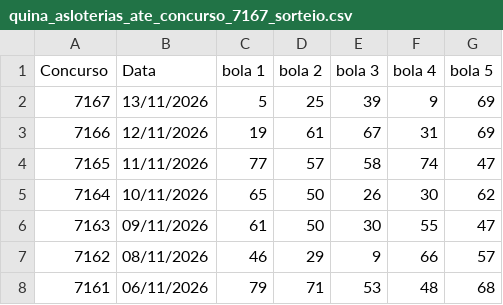
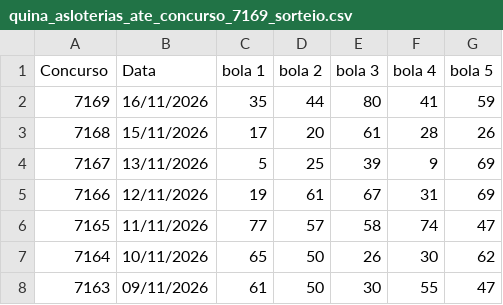
Before and after one commit to vinicius-matos7/teoria-da-decisao-loterias, a CSV file: excel/quina_asloterias_ate_concurso_7169_sorteio.csv (was excel/quina_asloterias_ate_concurso_7167_sorteio.csv), drawn as a sheet; only a part is shown; the shorter side is filled out with more unchanged rows.

```diff
--- a/excel/quina_asloterias_ate_concurso_7167_sorteio.csv
+++ b/excel/quina_asloterias_ate_concurso_7169_sorteio.csv
@@ -1,2 +1,4 @@
 Concurso,Data,bola 1,bola 2,bola 3,bola 4,bola 5
+7169,16/11/2026,35,44,80,41,59
+7168,15/11/2026,17,20,61,28,26
 7167,13/11/2026,5,25,39,9,69
```
Also changed, not shown: excel/loto_facil_asloterias_ate_concurso_3831_sorteio.csv, excel/mega_sena_asloterias_ate_concurso_3086_sorteio.csv, 18 other files.
